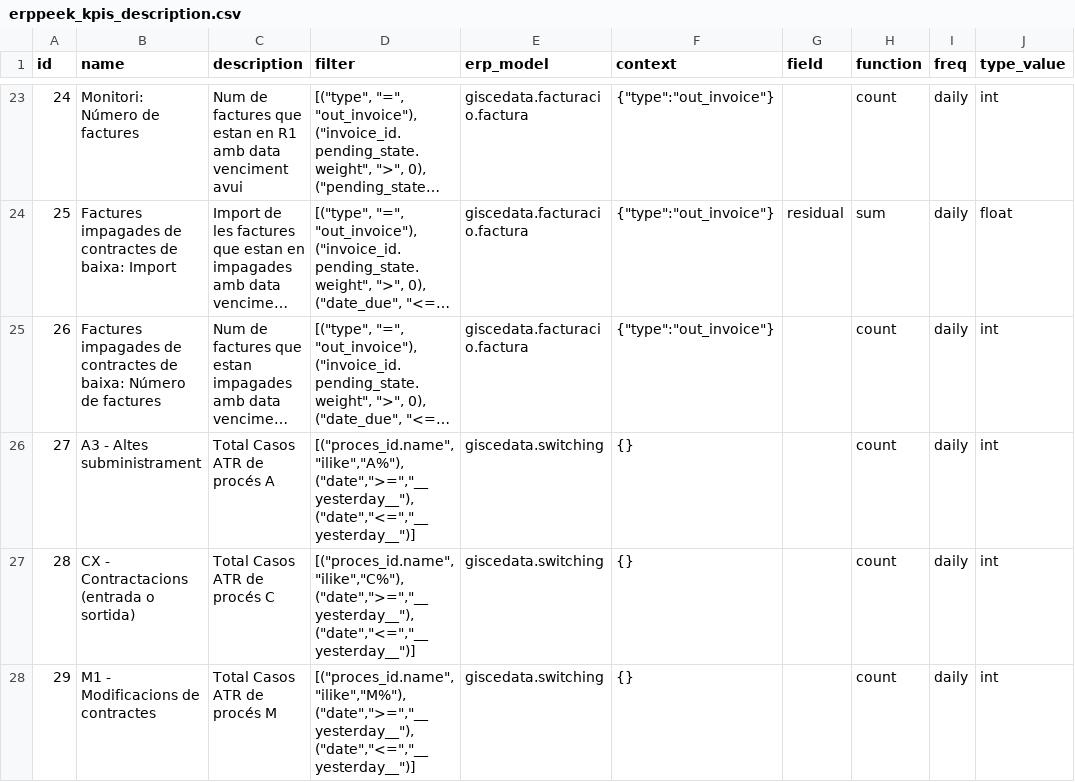
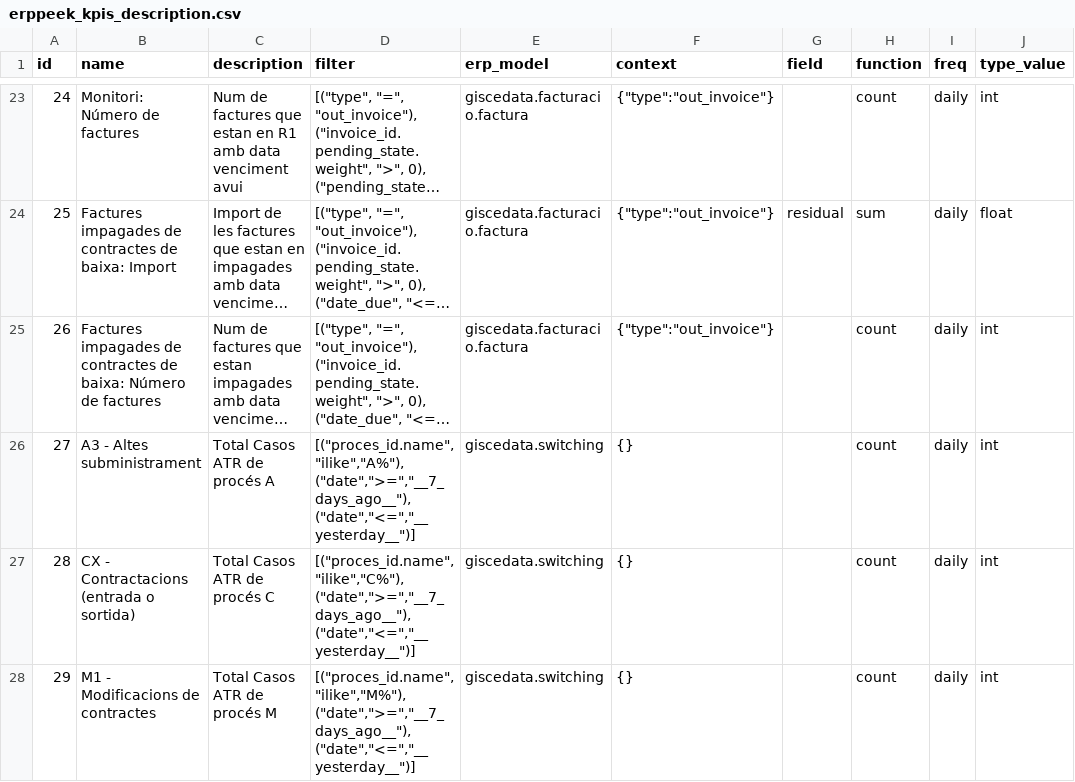
Before and after one commit to Som-Energia/somenergia-kpis, a CSV file: dbt_kpis/seeds/erppeek_kpis_description.csv, drawn as a sheet; only a part is shown, gaps mark what is left out; long unchanged cells end in …; the diff covers the shown part only; the diff names each change by its address in the sheet, - before the commit and + after, or states it on an @@ line.

Commit message:
ATR cases WIP + Description as seed is :hankey:

```diff
--- a/dbt_kpis/seeds/erppeek_kpis_description.csv
+++ b/dbt_kpis/seeds/erppeek_kpis_description.csv
-D26 (filter): [("proces_id.name","ilike","A%"), ("date",">=","__yesterday__"), ("date","<=","__yesterday__")]
+D26 (filter): [("proces_id.name","ilike","A%"), ("date",">=","__7_days_ago__"), ("date","<=","__yesterday__")]
-D27 (filter): [("proces_id.name","ilike","C%"), ("date",">=","__yesterday__"), ("date","<=","__yesterday__")]
+D27 (filter): [("proces_id.name","ilike","C%"), ("date",">=","__7_days_ago__"), ("date","<=","__yesterday__")]
-D28 (filter): [("proces_id.name","ilike","M%"), ("date",">=","__yesterday__"), ("date","<=","__yesterday__")]
+D28 (filter): [("proces_id.name","ilike","M%"), ("date",">=","__7_days_ago__"), ("date","<=","__yesterday__")]
```
Also changed, not shown: 2 edited cells elsewhere in this file, 2 other files.
